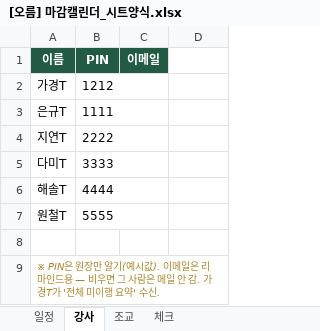
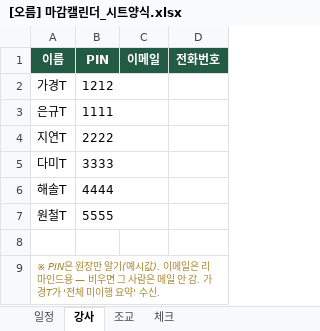
Before and after one commit to oreum1222/calendar, an Excel workbook: [오름] 마감캘린더_시트양식.xlsx, sheet 강사, drawn as a sheet; values as stored, in another font and other column widths than the file's, no borders; the diff names each change by its address in the sheet, - before the commit and + after, or states it on an @@ line.

Commit message:
문자(SMS) 자동발송 추가(Solapi HMAC, 마감 미체크자 대상) + 전화번호 열 + 메일/문자가 코드추가 일정 인식

```diff
--- a/[오름] 마감캘린더_시트양식.xlsx (sheet 강사)
+++ b/[오름] 마감캘린더_시트양식.xlsx (sheet 강사)
-D1: (empty)
+D1: 전화번호
-D1 fill: none
+D1 fill: #235A43
```
Also changed, not shown: sheet 조교, 2 other files.
